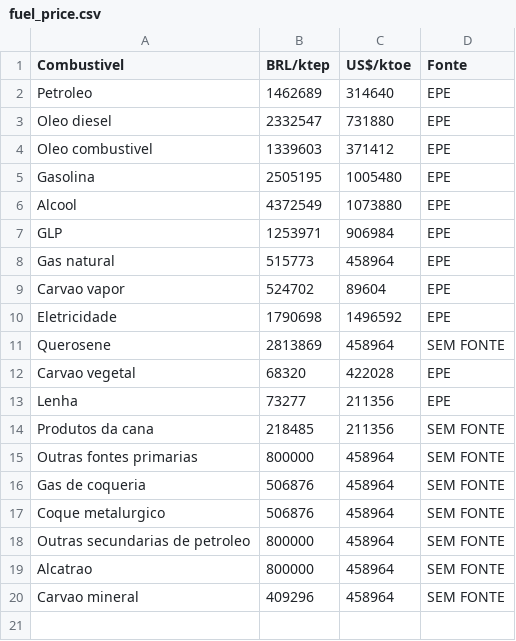
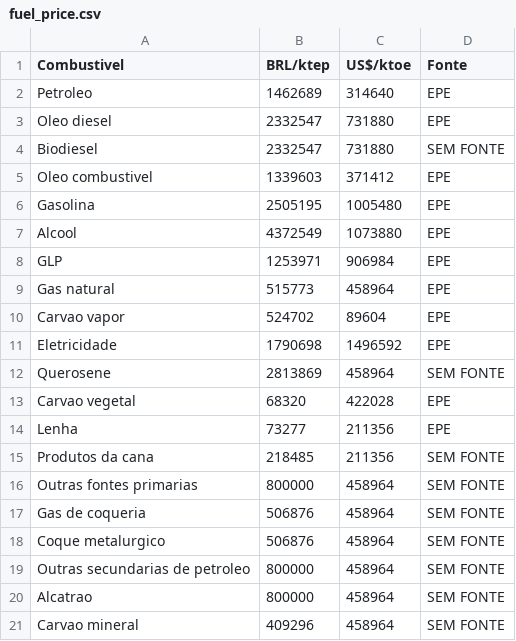
Before and after one commit to ottohebeda/Industry_Energy_Emissions_simulator, a CSV file: fuel_price.csv, drawn as a sheet; the diff names each change by its address in the sheet, - before the commit and + after, or states it on an @@ line.

Commit message:
Update fuel_price.csv

```diff
--- a/fuel_price.csv
+++ b/fuel_price.csv
+row 4: Biodiesel | 2332547 | 731880 | SEM FONTE
```
